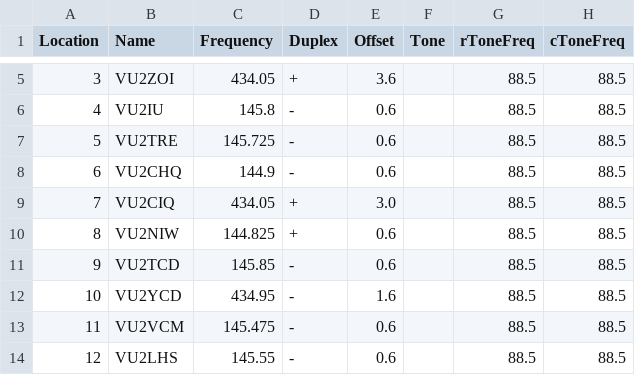
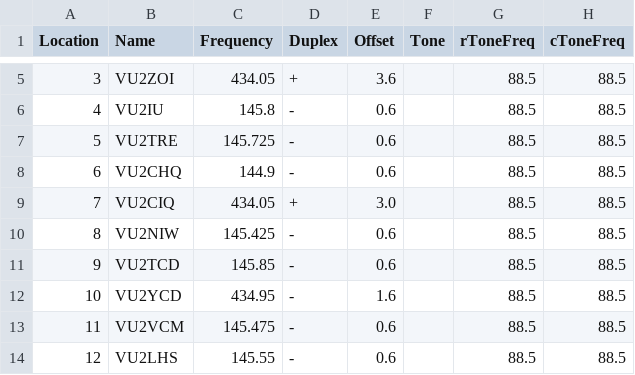
Before and after one commit to bejoysat/amateurradio, a CSV file: Repeaters/VU-Repeaters-master.csv, drawn as a sheet; only a part is shown, gaps mark what is left out; the diff names each change by its address in the sheet, - before the commit and + after, or states it on an @@ line.

Commit message:
Update VU-Repeaters-master.csv
Reverse VU2NIW

```diff
--- a/Repeaters/VU-Repeaters-master.csv
+++ b/Repeaters/VU-Repeaters-master.csv
-C10 (Frequency): 144.825
+C10 (Frequency): 145.425
-D10 (Duplex): +
+D10 (Duplex): -
```
